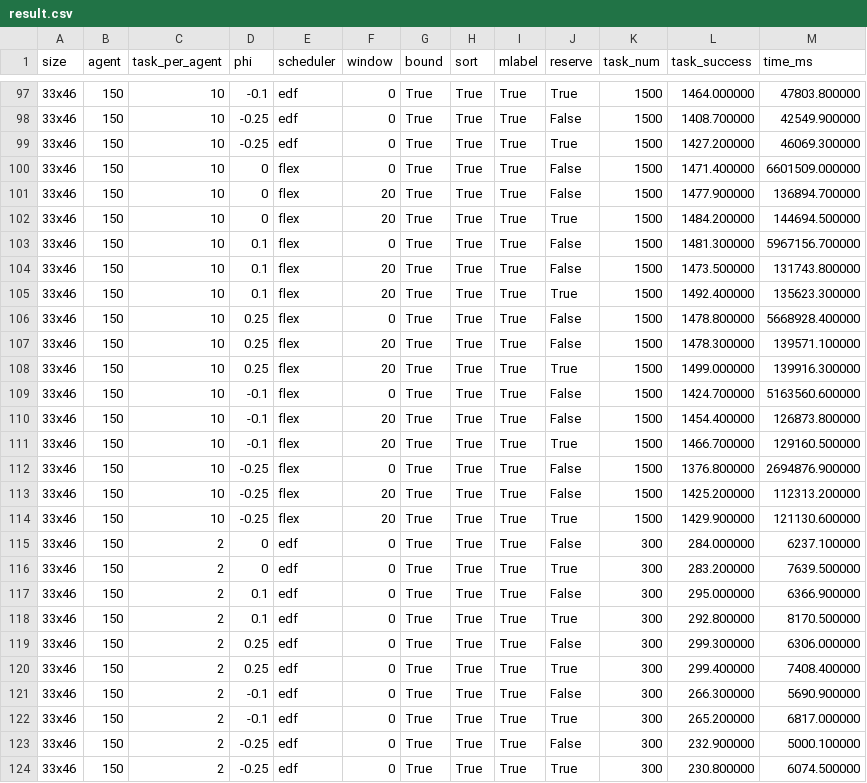
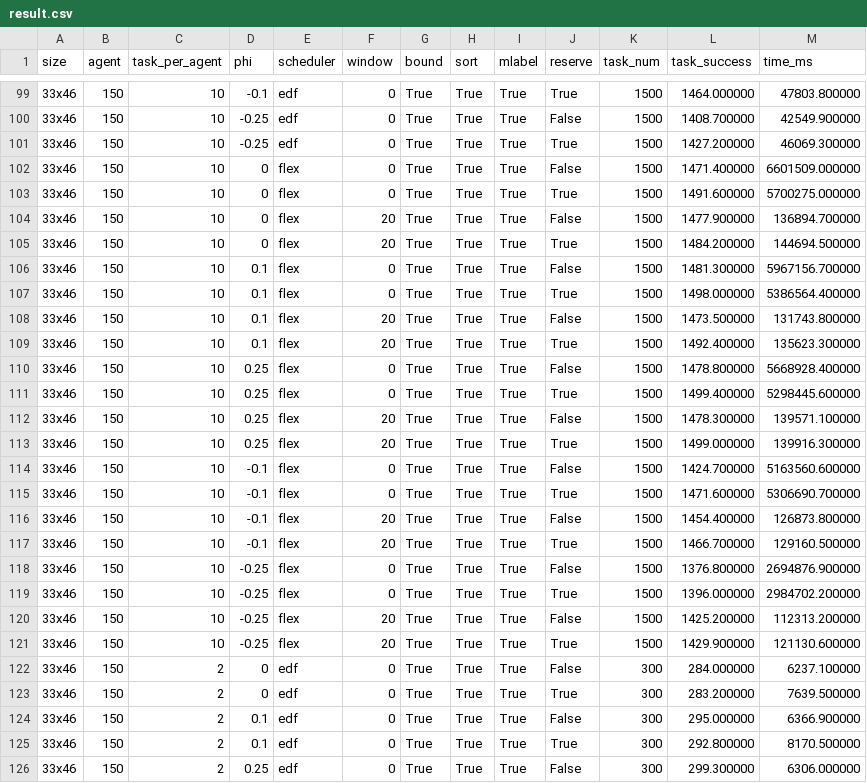
Before and after one commit to tc-imba/MAPD-TD, a CSV file: experiment/big/result.csv, drawn as a sheet; only a part is shown, gaps mark what is left out; the shorter side is filled out with more unchanged rows; the diff covers the shown part only.

```diff
--- a/experiment/big/result.csv
+++ b/experiment/big/result.csv
@@ -100,2 +102,3 @@ size,agent,task_per_agent,phi,scheduler,window,bound,sort,mlabel,reserve,task_nu
 33x46,150,10,0,flex,0,True,True,True,False,1500,1471.400000,6601509.000000
+33x46,150,10,0,flex,0,True,True,True,True,1500,1491.600000,5700275.000000
 33x46,150,10,0,flex,20,True,True,True,False,1500,1477.900000,136894.700000
@@ -103,2 +106,3 @@ size,agent,task_per_agent,phi,scheduler,window,bound,sort,mlabel,reserve,task_nu
 33x46,150,10,0.1,flex,0,True,True,True,False,1500,1481.300000,5967156.700000
+33x46,150,10,0.1,flex,0,True,True,True,True,1500,1498.000000,5386564.400000
 33x46,150,10,0.1,flex,20,True,True,True,False,1500,1473.500000,131743.800000
@@ -106,2 +110,3 @@ size,agent,task_per_agent,phi,scheduler,window,bound,sort,mlabel,reserve,task_nu
 33x46,150,10,0.25,flex,0,True,True,True,False,1500,1478.800000,5668928.400000
+33x46,150,10,0.25,flex,0,True,True,True,True,1500,1499.400000,5298445.600000
 33x46,150,10,0.25,flex,20,True,True,True,False,1500,1478.300000,139571.100000
@@ -109,2 +114,3 @@ size,agent,task_per_agent,phi,scheduler,window,bound,sort,mlabel,reserve,task_nu
 33x46,150,10,-0.1,flex,0,True,True,True,False,1500,1424.700000,5163560.600000
+33x46,150,10,-0.1,flex,0,True,True,True,True,1500,1471.600000,5306690.700000
 33x46,150,10,-0.1,flex,20,True,True,True,False,1500,1454.400000,126873.800000
@@ -112,2 +118,3 @@ size,agent,task_per_agent,phi,scheduler,window,bound,sort,mlabel,reserve,task_nu
 33x46,150,10,-0.25,flex,0,True,True,True,False,1500,1376.800000,2694876.900000
+33x46,150,10,-0.25,flex,0,True,True,True,True,1500,1396.000000,2984702.200000
 33x46,150,10,-0.25,flex,20,True,True,True,False,1500,1425.200000,112313.200000
```
Also changed, not shown: 8 added rows, 1 removed row and 4 edited cells elsewhere in this file, 6 other files.
